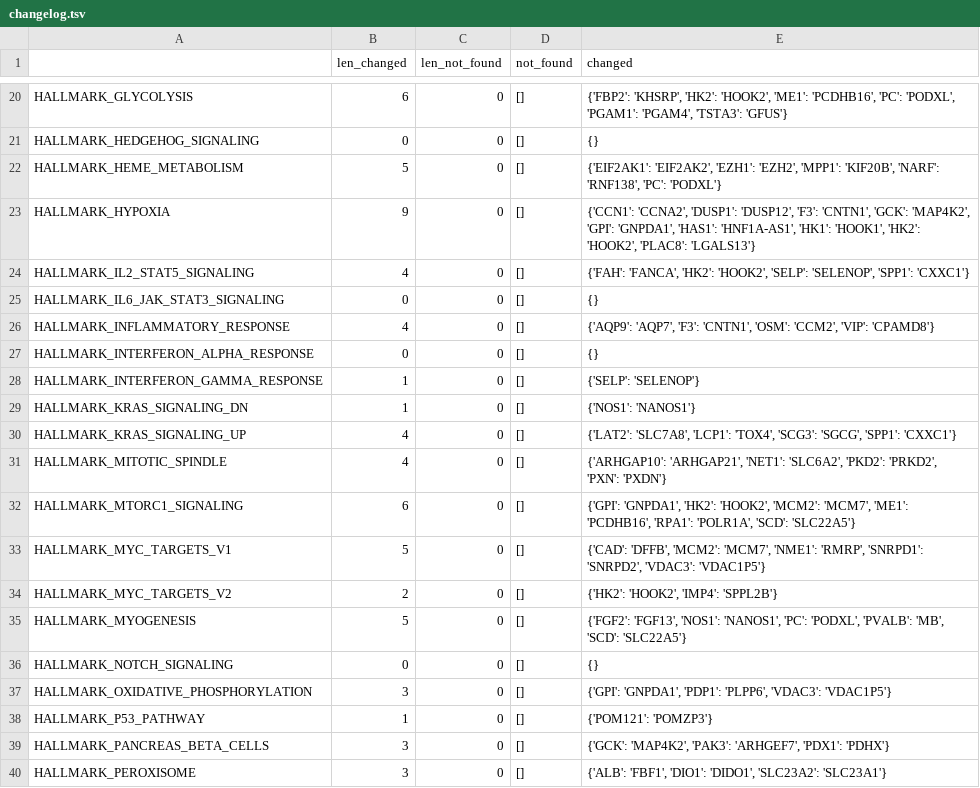
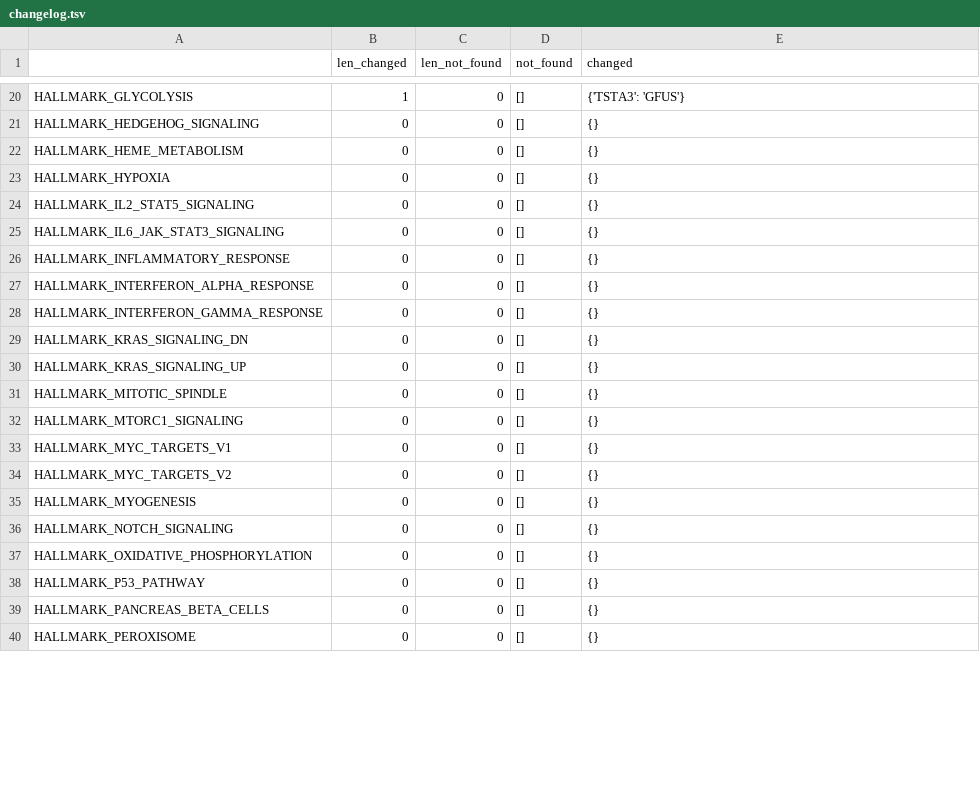
Before and after one commit to WangLab-MSSM/pathway_db_gene_resolution, a TSV file: gene_mapped/Hallmark/changelog.tsv, drawn as a sheet; only a part is shown, gaps mark what is left out; the diff covers the shown part only; the diff names each change by its address in the sheet, - before the commit and + after, or states it on an @@ line.

```diff
--- a/gene_mapped/Hallmark/changelog.tsv
+++ b/gene_mapped/Hallmark/changelog.tsv
-B20 (len_changed): 6
+B20 (len_changed): 1
-E20 (changed): {'FBP2': 'KHSRP', 'HK2': 'HOOK2', 'ME1': 'PCDHB16', 'PC': 'PODXL', 'PGAM1': 'PGAM4', 'TSTA3': 'GFUS'}
+E20 (changed): {'TSTA3': 'GFUS'}
-B22 (len_changed): 5
+B22 (len_changed): 0
-E22 (changed): {'EIF2AK1': 'EIF2AK2', 'EZH1': 'EZH2', 'MPP1': 'KIF20B', 'NARF': 'RNF138', 'PC': 'PODXL'}
+E22 (changed): {}
-B23 (len_changed): 9
+B23 (len_changed): 0
-E23 (changed): {'CCN1': 'CCNA2', 'DUSP1': 'DUSP12', 'F3': 'CNTN1', 'GCK': 'MAP4K2', 'GPI': 'GNPDA1', 'HAS1': 'HNF1A-AS1', 'HK1': 'HOOK1', 'HK2': 'HOOK2', 'PLAC8': 'LGALS13'}
+E23 (changed): {}
-B24 (len_changed): 4
+B24 (len_changed): 0
-E24 (changed): {'FAH': 'FANCA', 'HK2': 'HOOK2', 'SELP': 'SELENOP', 'SPP1': 'CXXC1'}
+E24 (changed): {}
-B26 (len_changed): 4
+B26 (len_changed): 0
-E26 (changed): {'AQP9': 'AQP7', 'F3': 'CNTN1', 'OSM': 'CCM2', 'VIP': 'CPAMD8'}
+E26 (changed): {}
-B28:B29 (len_changed): 1
+B28:B29 (len_changed): 0
-E28 (changed): {'SELP': 'SELENOP'}
+E28 (changed): {}
-E29 (changed): {'NOS1': 'NANOS1'}
+E29 (changed): {}
-B30:B31 (len_changed): 4
+B30:B31 (len_changed): 0
-E30 (changed): {'LAT2': 'SLC7A8', 'LCP1': 'TOX4', 'SCG3': 'SGCG', 'SPP1': 'CXXC1'}
+E30 (changed): {}
-E31 (changed): {'ARHGAP10': 'ARHGAP21', 'NET1': 'SLC6A2', 'PKD2': 'PRKD2', 'PXN': 'PXDN'}
+E31 (changed): {}
-B32 (len_changed): 6
+B32 (len_changed): 0
-E32 (changed): {'GPI': 'GNPDA1', 'HK2': 'HOOK2', 'MCM2': 'MCM7', 'ME1': 'PCDHB16', 'RPA1': 'POLR1A', 'SCD': 'SLC22A5'}
+E32 (changed): {}
-B33 (len_changed): 5
+B33 (len_changed): 0
-E33 (changed): {'CAD': 'DFFB', 'MCM2': 'MCM7', 'NME1': 'RMRP', 'SNRPD1': 'SNRPD2', 'VDAC3': 'VDAC1P5'}
+E33 (changed): {}
-B34 (len_changed): 2
+B34 (len_changed): 0
-E34 (changed): {'HK2': 'HOOK2', 'IMP4': 'SPPL2B'}
+E34 (changed): {}
-B35 (len_changed): 5
+B35 (len_changed): 0
-E35 (changed): {'FGF2': 'FGF13', 'NOS1': 'NANOS1', 'PC': 'PODXL', 'PVALB': 'MB', 'SCD': 'SLC22A5'}
+E35 (changed): {}
-B37 (len_changed): 3
+B37 (len_changed): 0
-E37 (changed): {'GPI': 'GNPDA1', 'PDP1': 'PLPP6', 'VDAC3': 'VDAC1P5'}
+E37 (changed): {}
-B38 (len_changed): 1
+B38 (len_changed): 0
-E38 (changed): {'POM121': 'POMZP3'}
+E38 (changed): {}
-B39:B40 (len_changed): 3
+B39:B40 (len_changed): 0
-E39 (changed): {'GCK': 'MAP4K2', 'PAK3': 'ARHGEF7', 'PDX1': 'PDHX'}
+E39 (changed): {}
-E40 (changed): {'ALB': 'FBF1', 'DIO1': 'DIDO1', 'SLC23A2': 'SLC23A1'}
+E40 (changed): {}
```
Also changed, not shown: 52 edited cells elsewhere in this file, 5 other files.
